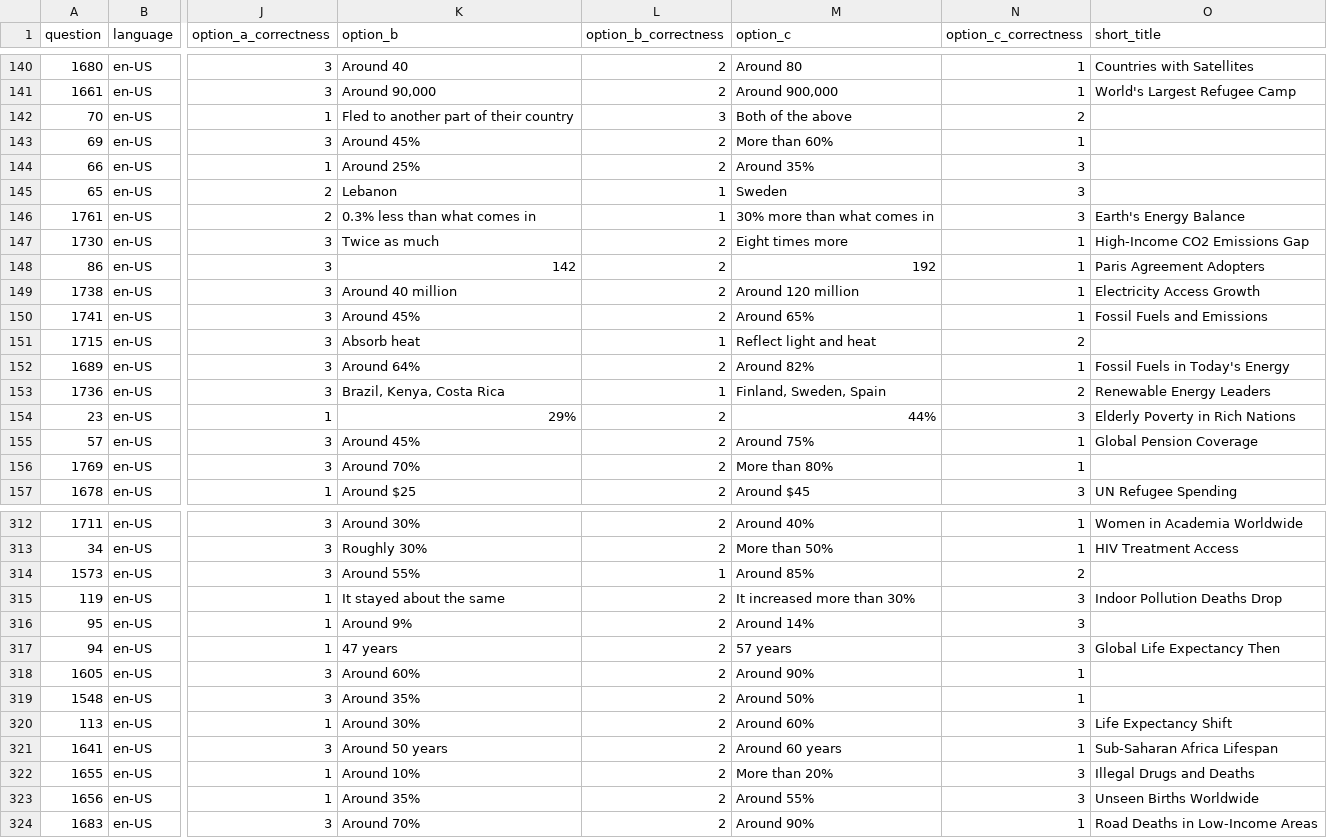
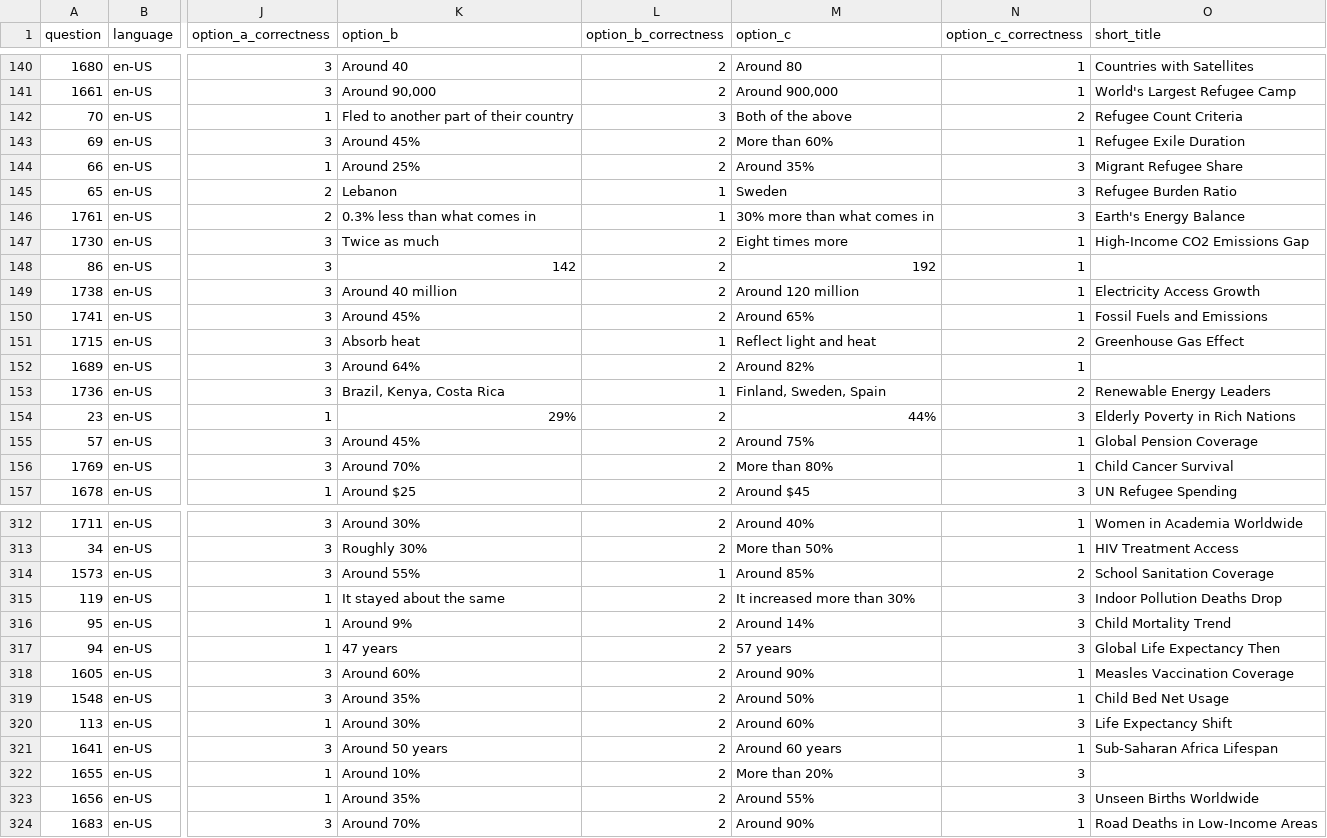
Before and after one commit to open-numbers/ddf--gapminder--ai_worldview_benchmark, a CSV file: ddf--entities--question.csv, drawn as a sheet; only a part is shown, gaps mark what is left out; the diff covers the shown part only; the diff names each change by its address in the sheet, - before the commit and + after, or states it on an @@ line.

Commit message:
update short titles

```diff
--- a/ddf--entities--question.csv
+++ b/ddf--entities--question.csv
-O142 (short_title): (empty)
+O142 (short_title): Refugee Count Criteria
-O143 (short_title): (empty)
+O143 (short_title): Refugee Exile Duration
-O144 (short_title): (empty)
+O144 (short_title): Migrant Refugee Share
-O145 (short_title): (empty)
+O145 (short_title): Refugee Burden Ratio
-O148 (short_title): Paris Agreement Adopters
+O148 (short_title): (empty)
-O151 (short_title): (empty)
+O151 (short_title): Greenhouse Gas Effect
-O152 (short_title): Fossil Fuels in Today's Energy
+O152 (short_title): (empty)
-O156 (short_title): (empty)
+O156 (short_title): Child Cancer Survival
-O314 (short_title): (empty)
+O314 (short_title): School Sanitation Coverage
-O316 (short_title): (empty)
+O316 (short_title): Child Mortality Trend
-O318 (short_title): (empty)
+O318 (short_title): Measles Vaccination Coverage
-O319 (short_title): (empty)
+O319 (short_title): Child Bed Net Usage
-O322 (short_title): Illegal Drugs and Deaths
+O322 (short_title): (empty)
```
Also changed, not shown: 61 edited cells elsewhere in this file, 3 other files.
